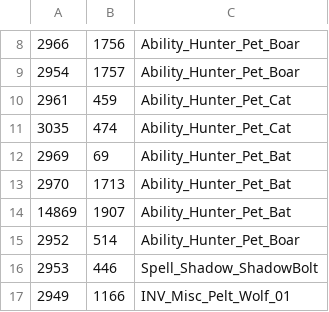
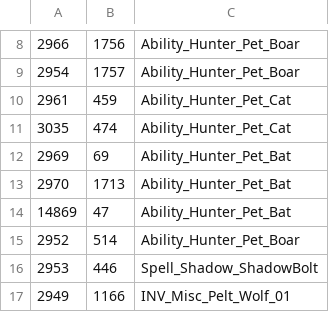
Before and after one commit to catastrophic-impact/azerothcore-linux-server, a TSV file: pet-battle/mulgore_picks.tsv, drawn as a sheet; only a part is shown, gaps mark what is left out.

```diff
--- a/pet-battle/mulgore_picks.tsv
+++ b/pet-battle/mulgore_picks.tsv
@@ -13,3 +13,3 @@
 2970	1713	Ability_Hunter_Pet_Bat
-14869	1907	Ability_Hunter_Pet_Bat
+14869	47	Ability_Hunter_Pet_Bat
 2952	514	Ability_Hunter_Pet_Boar
```
Also changed, not shown: 41 other files.
